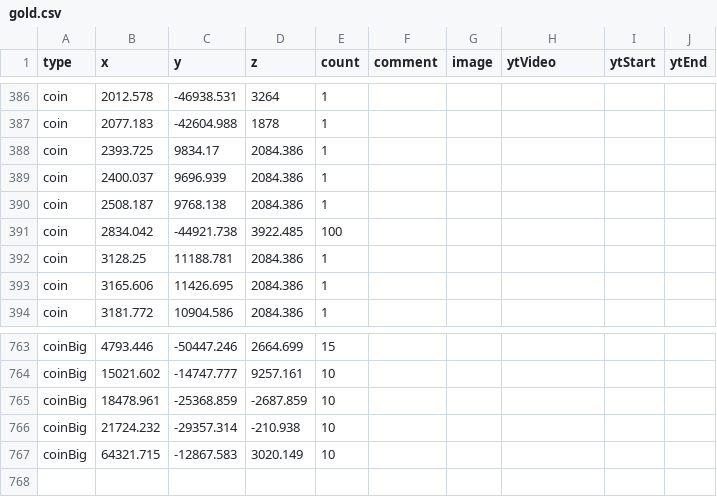
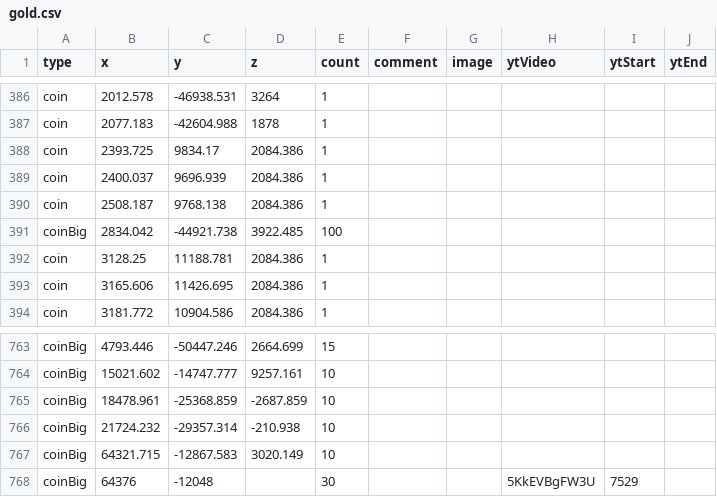
Before and after one commit to SupraGamesCommunity/map-sl, a CSV file: data/gold.csv, drawn as a sheet; only a part is shown, gaps mark what is left out.

Commit message:
Update gold.csv

```diff
--- a/data/gold.csv
+++ b/data/gold.csv
@@ -390,3 +390,3 @@ coin,2400.037,9696.939,2084.386,1,,,,,
 coin,2508.187,9768.138,2084.386,1,,,,,
-coin,2834.042,-44921.738,3922.485,100,,,,,
+coinBig,2834.042,-44921.738,3922.485,100,,,,,
 coin,3128.25,11188.781,2084.386,1,,,,,
@@ -767 +767,2 @@ coinBig,21724.232,-29357.314,-210.938,10,,,,,
 coinBig,64321.715,-12867.583,3020.149,10,,,,,
+coinBig,64376,-12048,,30,,,5KkEVBgFW3U,7529,
```
